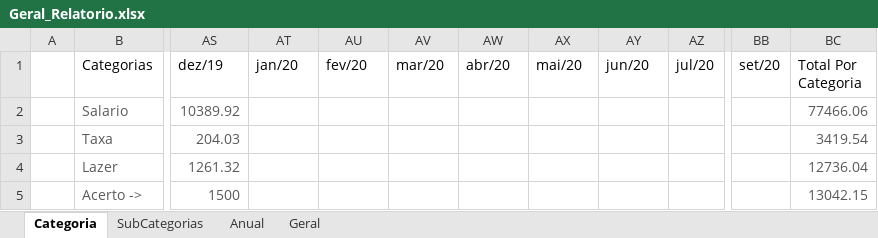
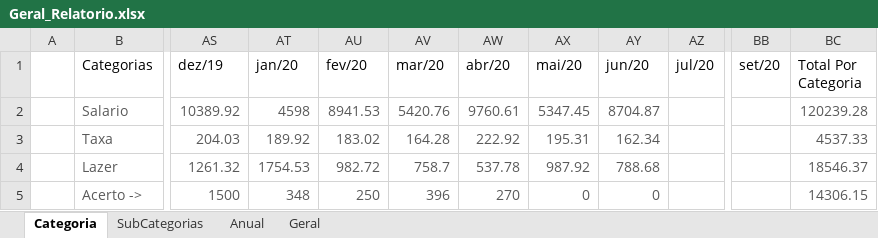
Before and after one commit to andrebonetti/Controle_Financeiro, an Excel workbook: Arquivos/Geral_Relatorio.xlsx, sheet Categoria, drawn as a sheet; only a part is shown, gaps mark what is left out; values as stored, in another font and other column widths than the file's, no borders; charts and pictures and table styles not drawn; the diff covers the shown part only; the diff names each change by its address in the sheet, - before the commit and + after, or states it on an @@ line.

```diff
--- a/Arquivos/Geral_Relatorio.xlsx (sheet Categoria)
+++ b/Arquivos/Geral_Relatorio.xlsx (sheet Categoria)
-AT2 (jan/20): (empty)
+AT2 (jan/20): 4598
-AU2 (fev/20): (empty)
+AU2 (fev/20): 8941.53
-AV2 (mar/20): (empty)
+AV2 (mar/20): 5420.76
-AW2 (abr/20): (empty)
+AW2 (abr/20): 9760.61
-AX2 (mai/20): (empty)
+AX2 (mai/20): 5347.45
-AY2 (jun/20): (empty)
+AY2 (jun/20): 8704.87
-BC2 (Total Por Categoria): 77466.06
+BC2 (Total Por Categoria): 120239.28
-AT3 (jan/20): (empty)
+AT3 (jan/20): 189.92
-AU3 (fev/20): (empty)
+AU3 (fev/20): 183.02
-AV3 (mar/20): (empty)
+AV3 (mar/20): 164.28
-AW3 (abr/20): (empty)
+AW3 (abr/20): 222.92
-AX3 (mai/20): (empty)
+AX3 (mai/20): 195.31
-AY3 (jun/20): (empty)
+AY3 (jun/20): 162.34
-BC3 (Total Por Categoria): 3419.54
+BC3 (Total Por Categoria): 4537.33
-AT4 (jan/20): (empty)
+AT4 (jan/20): 1754.53
-AU4 (fev/20): (empty)
+AU4 (fev/20): 982.72
-AV4 (mar/20): (empty)
+AV4 (mar/20): 758.7
-AW4 (abr/20): (empty)
+AW4 (abr/20): 537.78
-AX4 (mai/20): (empty)
+AX4 (mai/20): 987.92
-AY4 (jun/20): (empty)
+AY4 (jun/20): 788.68
-BC4 (Total Por Categoria): 12736.04
+BC4 (Total Por Categoria): 18546.37
-AT5 (jan/20): (empty)
+AT5 (jan/20): 348
-AU5 (fev/20): (empty)
+AU5 (fev/20): 250
-AV5 (mar/20): (empty)
+AV5 (mar/20): 396
-AW5 (abr/20): (empty)
+AW5 (abr/20): 270
-AX5 (mai/20): (empty)
+AX5 (mai/20): 0
-AY5 (jun/20): (empty)
+AY5 (jun/20): 0
-BC5 (Total Por Categoria): 13042.15
+BC5 (Total Por Categoria): 14306.15
```
Also changed, not shown: 1 added row and 65 edited cells elsewhere in this sheet, sheet Geral, formulas that keep their value, charts or pictures, Arquivos/Acerto AP.xlsx, Arquivos/Casamento.xlsx, 29 other files.
